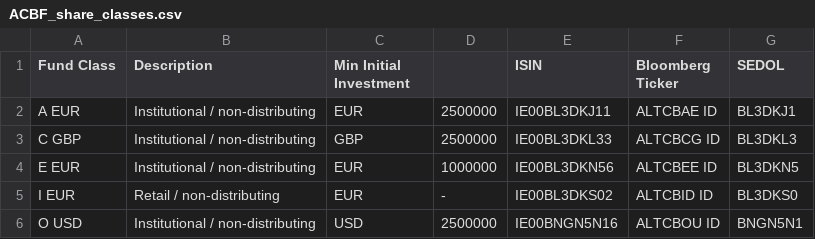
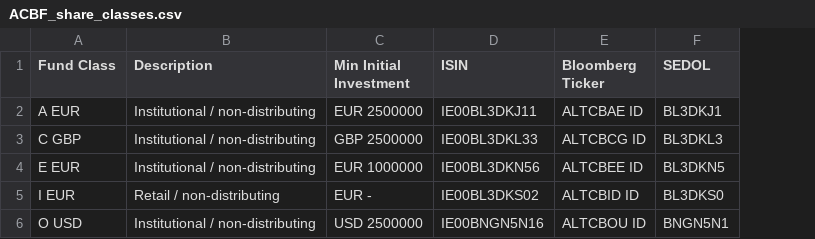
Before and after one commit to MuhmmadHamzatahir/altanawealth, a CSV file: assets/chart-data/ACBF_share_classes.csv, drawn as a sheet; the diff names each change by its address in the sheet, - before the commit and + after, or states it on an @@ line.

Commit message:
Upload: assets/chart-data/ACBF_share_classes.csv

```diff
--- a/assets/chart-data/ACBF_share_classes.csv
+++ b/assets/chart-data/ACBF_share_classes.csv
-column D, rows 2-6: 2500000 | 2500000 | 1000000 | - | 2500000
-C2 (Min Initial Investment): EUR
+C2 (Min Initial Investment): EUR 2500000
-C3 (Min Initial Investment): GBP
+C3 (Min Initial Investment): GBP 2500000
-C4 (Min Initial Investment): EUR
+C4 (Min Initial Investment): EUR 1000000
-C5 (Min Initial Investment): EUR
+C5 (Min Initial Investment): EUR -
-C6 (Min Initial Investment): USD
+C6 (Min Initial Investment): USD 2500000
```
